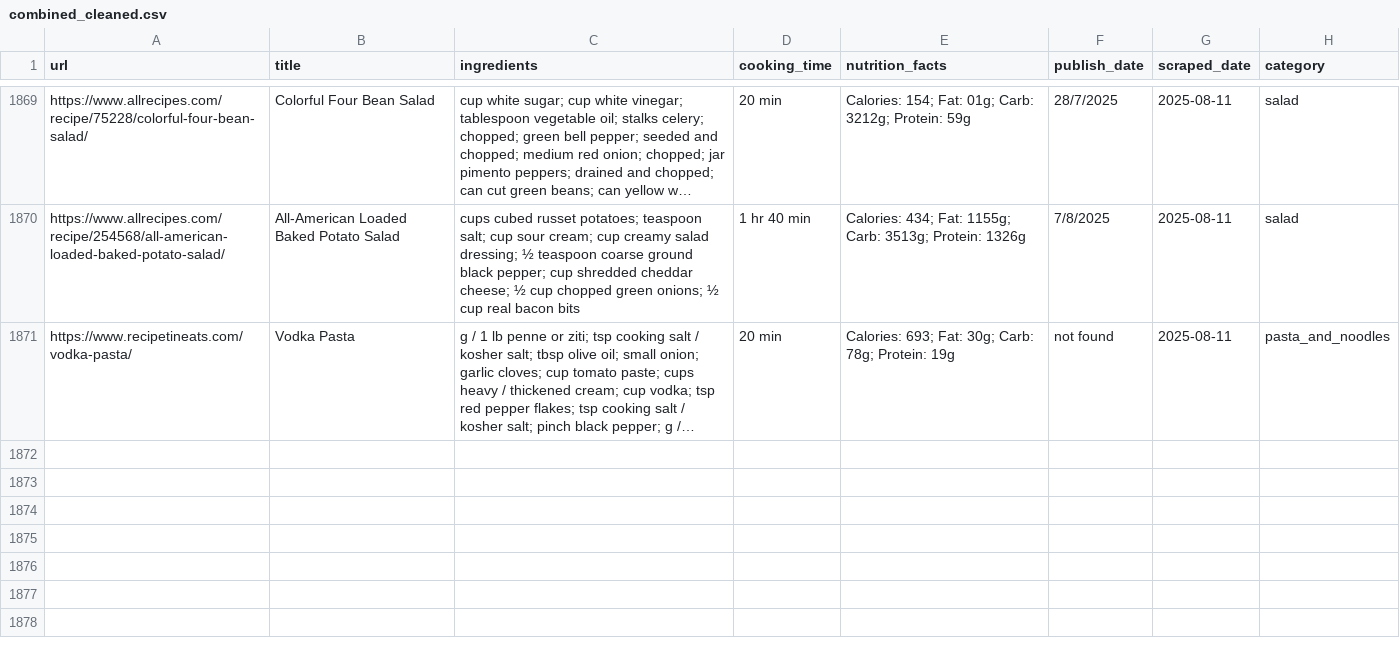
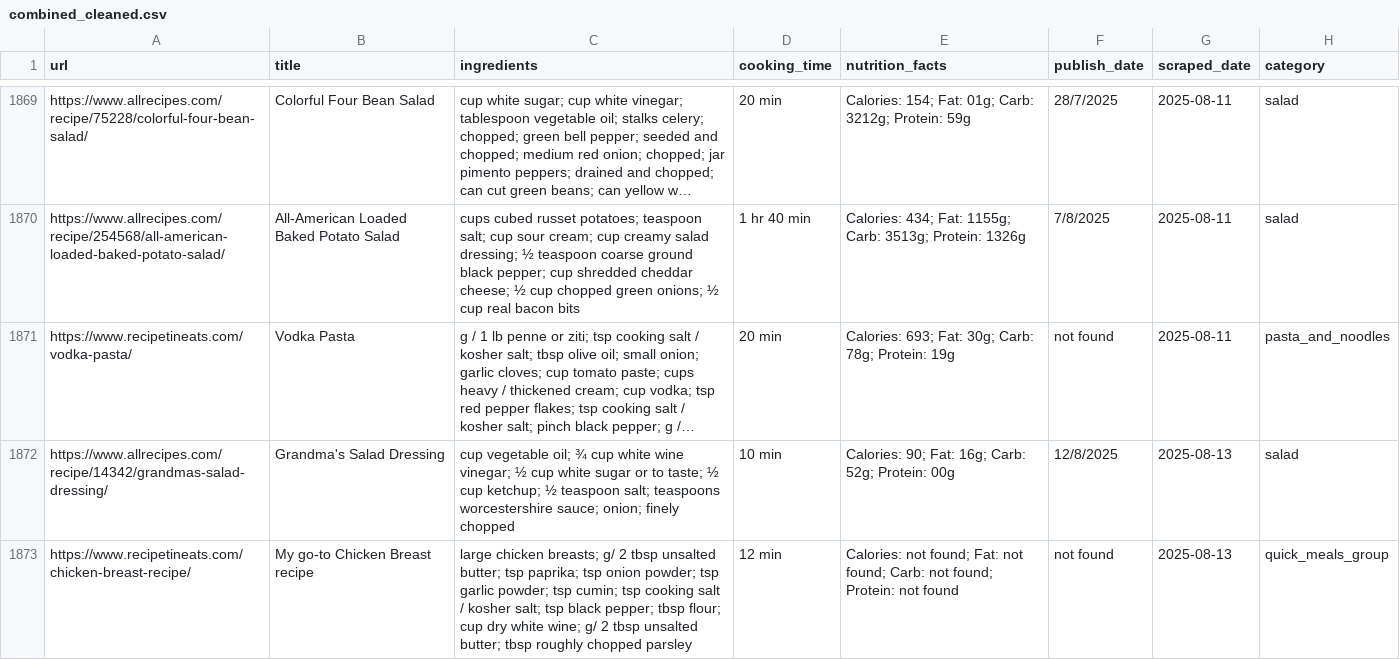
Before and after one commit to Dania909/DS_WebScraping, a CSV file: combined_cleaned.csv, drawn as a sheet; only a part is shown, gaps mark what is left out; long unchanged cells end in …; the diff names each change by its address in the sheet, - before the commit and + after, or states it on an @@ line.

```diff
--- a/combined_cleaned.csv
+++ b/combined_cleaned.csv
+row 1872: https://www.allrecipes.com/recipe/14342/grandmas-salad-dressing/ | Grandma's Salad Dressing | cup vegetable oil; ¾ cup white wine vinegar; ½ cup white sugar or to taste; ½ cup ketchup; ½ teaspoon salt; teaspoons worcestershire sauce; onion; finely chopped | 10 min | Calories: 90; Fat: 16g; Carb: 52g; Protein: 00g | 12/8/2025 | 2025-08-13 | salad
+row 1873: https://www.recipetineats.com/chicken-breast-recipe/ | My go-to Chicken Breast recipe | large chicken breasts; g/ 2 tbsp unsalted butter; tsp paprika; tsp onion powder; tsp garlic powder; tsp cumin; tsp cooking salt / kosher salt; tsp black pepper; tbsp flour; cup dry white wine; g/ 2 tbsp unsalted butter; tbsp roughly chopped parsley | 12 min | Calories: not found; Fat: not found; Carb: not found; Protein: not found | not found | 2025-08-13 | quick_meals_group
```
Also changed, not shown: allrecipes_limited_categories.csv, recipetineats_limited_categories.csv.
